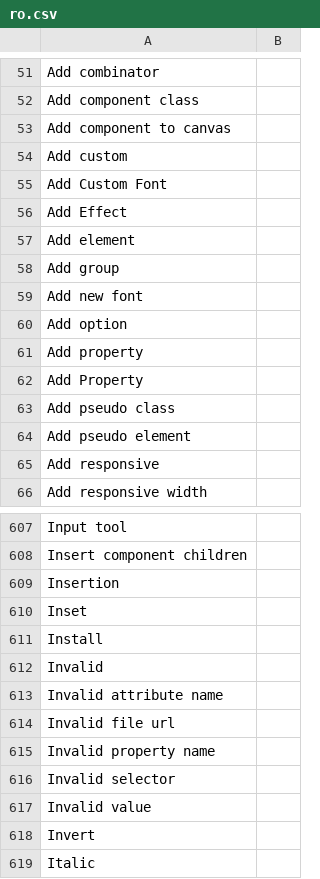
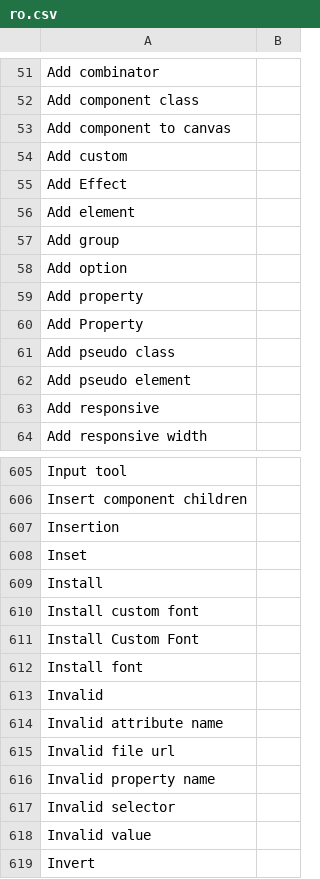
Before and after one commit to desech/desech-studio, a CSV file: build/i18n/ro.csv, drawn as a sheet; only a part is shown, gaps mark what is left out; the shorter side is filled out with more unchanged rows; removed rows and columns are numbered as before the commit, all else as after; the diff names each change by its address in the sheet, - before the commit and + after, or states it on an @@ line.

```diff
--- a/build/i18n/ro.csv
+++ b/build/i18n/ro.csv
-row 55: Add Custom Font
-row 59: Add new font
+row 610: Install custom font
+row 611: Install Custom Font
+row 612: Install font
```
Also changed, not shown: build/i18n/template.csv, 16 other files.
